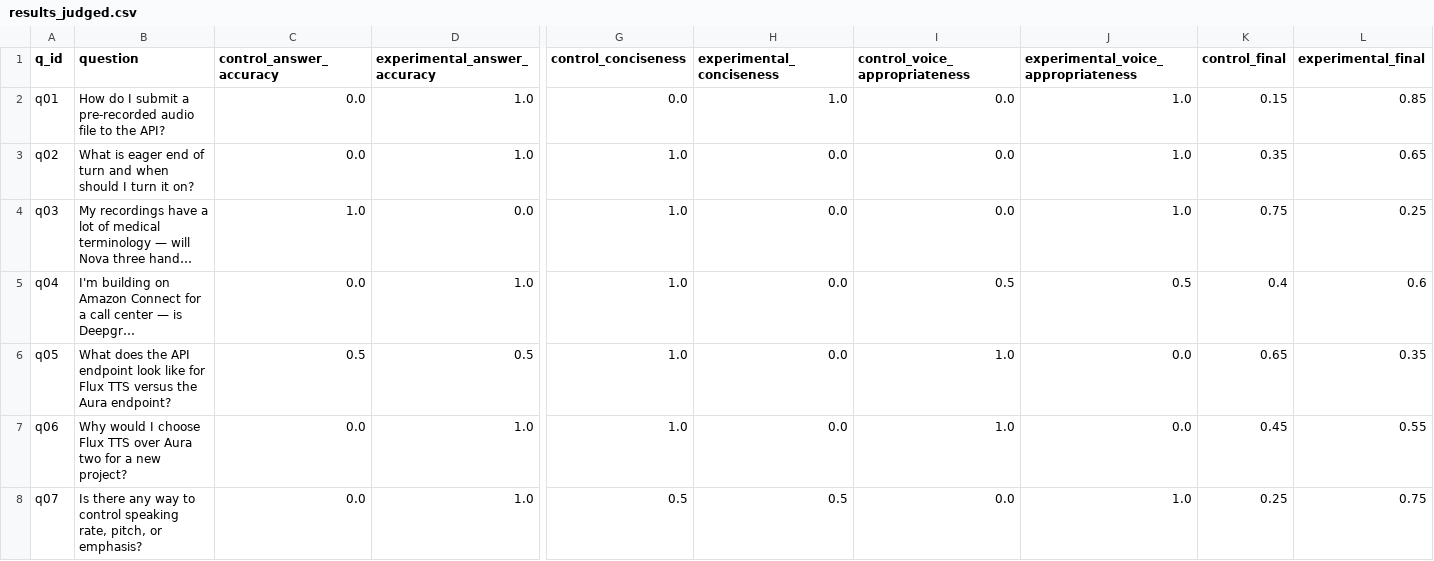
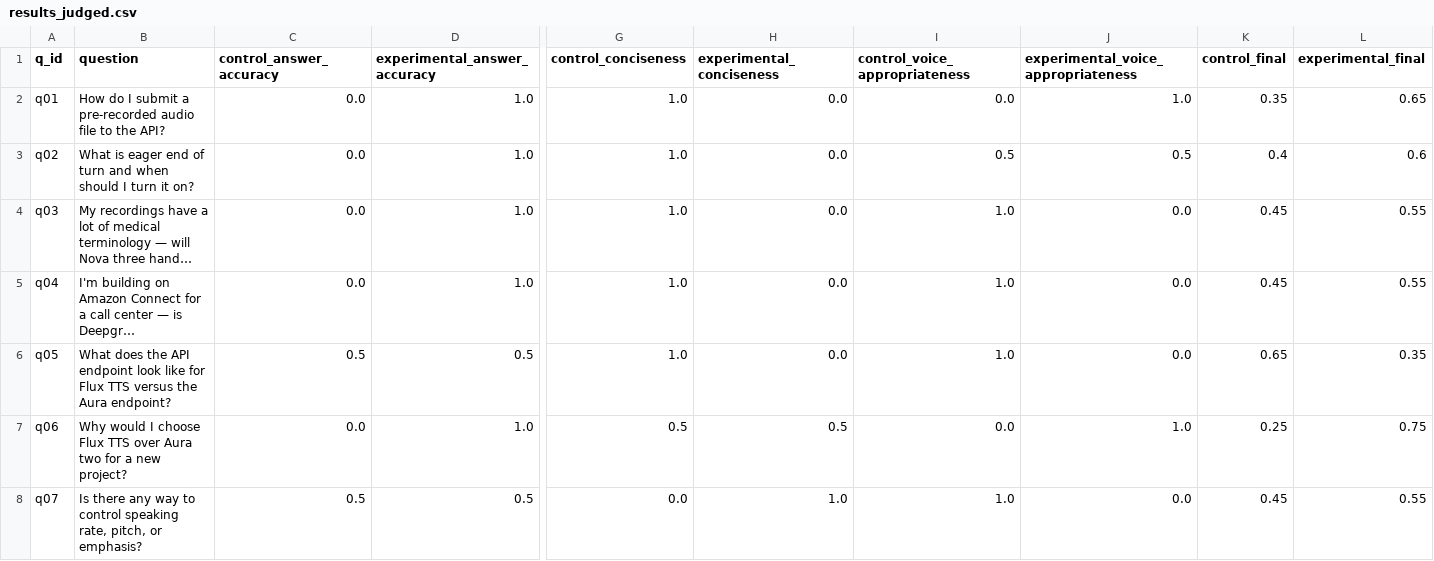
Before and after one commit to srinivasansathiamurthy/deepgram-agent-demo, a CSV file: eval/results_judged.csv, drawn as a sheet; only a part is shown, gaps mark what is left out; long unchanged cells end in …; the diff covers the shown part only; the diff names each change by its address in the sheet, - before the commit and + after, or states it on an @@ line.

```diff
--- a/eval/results_judged.csv
+++ b/eval/results_judged.csv
-G2 (control_conciseness): 0.0
+G2 (control_conciseness): 1.0
-H2 (experimental_conciseness): 1.0
+H2 (experimental_conciseness): 0.0
-K2 (control_final): 0.15
+K2 (control_final): 0.35
-L2 (experimental_final): 0.85
+L2 (experimental_final): 0.65
-I3 (control_voice_appropriateness): 0.0
+I3 (control_voice_appropriateness): 0.5
-J3: 1.0
+J3: 0.5
-K3 (control_final): 0.35
+K3 (control_final): 0.4
-L3 (experimental_final): 0.65
+L3 (experimental_final): 0.6
-C4 (control_answer_accuracy): 1.0
+C4 (control_answer_accuracy): 0.0
-D4 (experimental_answer_accuracy): 0.0
+D4 (experimental_answer_accuracy): 1.0
-I4 (control_voice_appropriateness): 0.0
+I4 (control_voice_appropriateness): 1.0
-J4: 1.0
+J4: 0.0
-K4 (control_final): 0.75
+K4 (control_final): 0.45
-L4 (experimental_final): 0.25
+L4 (experimental_final): 0.55
-I5 (control_voice_appropriateness): 0.5
+I5 (control_voice_appropriateness): 1.0
-J5: 0.5
+J5: 0.0
-K5 (control_final): 0.4
+K5 (control_final): 0.45
-L5 (experimental_final): 0.6
+L5 (experimental_final): 0.55
-G7 (control_conciseness): 1.0
+G7 (control_conciseness): 0.5
-H7 (experimental_conciseness): 0.0
+H7 (experimental_conciseness): 0.5
-I7 (control_voice_appropriateness): 1.0
+I7 (control_voice_appropriateness): 0.0
-J7: 0.0
+J7: 1.0
-K7 (control_final): 0.45
+K7 (control_final): 0.25
-L7 (experimental_final): 0.55
+L7 (experimental_final): 0.75
-C8 (control_answer_accuracy): 0.0
+C8 (control_answer_accuracy): 0.5
-D8 (experimental_answer_accuracy): 1.0
+D8 (experimental_answer_accuracy): 0.5
-G8 (control_conciseness): 0.5
+G8 (control_conciseness): 0.0
-H8 (experimental_conciseness): 0.5
+H8 (experimental_conciseness): 1.0
-I8 (control_voice_appropriateness): 0.0
+I8 (control_voice_appropriateness): 1.0
-J8: 1.0
+J8: 0.0
-K8 (control_final): 0.25
+K8 (control_final): 0.45
-L8 (experimental_final): 0.75
+L8 (experimental_final): 0.55
```
Also changed, not shown: 56 edited cells elsewhere in this file, 1 other file.
